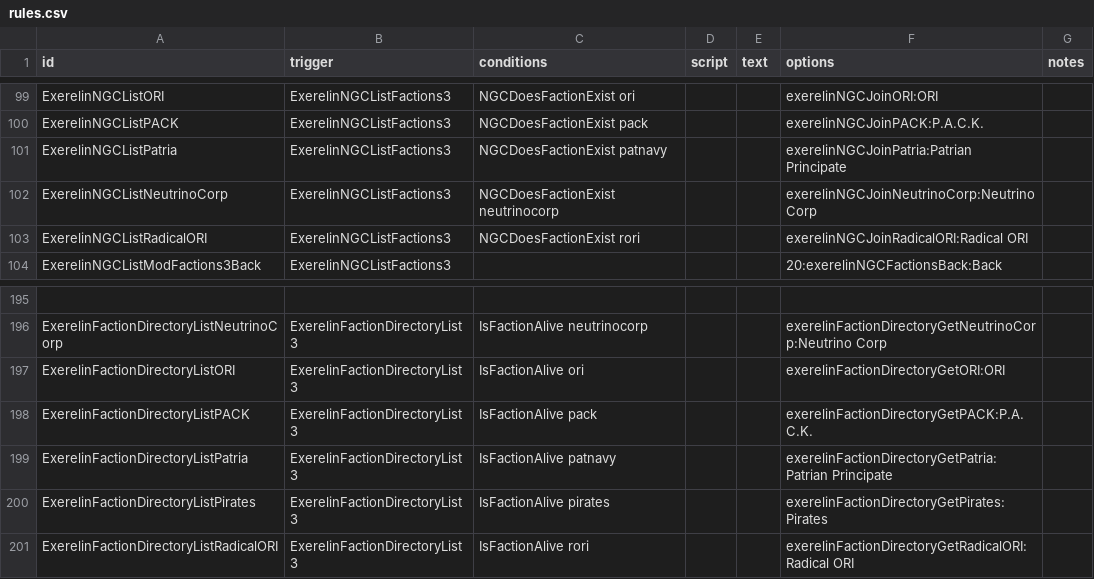
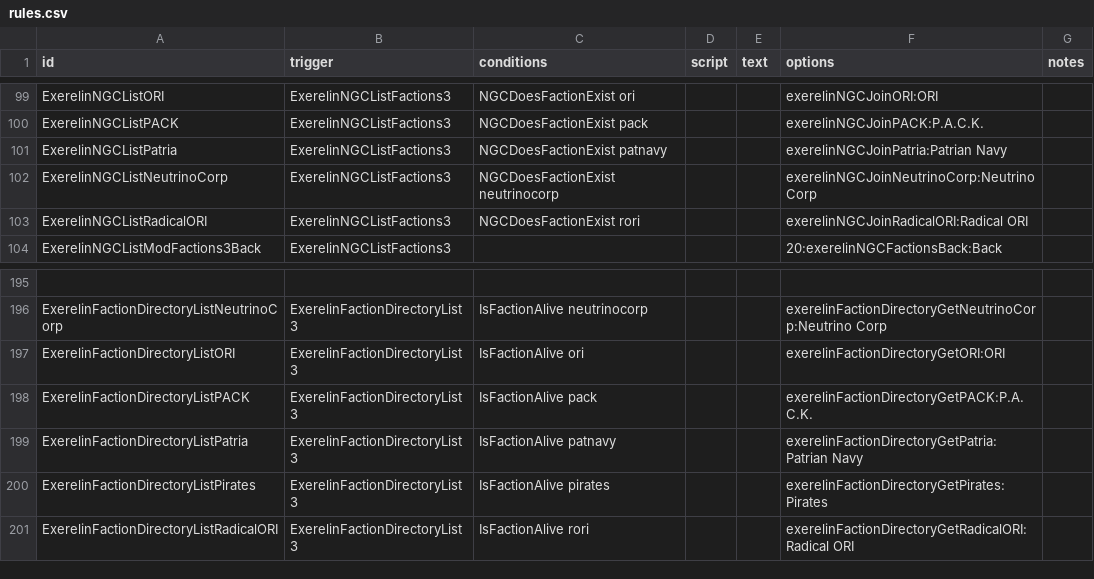
Before and after one commit to Histidine91/Nexerelin, a CSV file: data/campaign/rules.csv, drawn as a sheet; only a part is shown, gaps mark what is left out.

Commit message:
Patrian Principate -> Patrian Navy

```diff
--- a/data/campaign/rules.csv
+++ b/data/campaign/rules.csv
@@ -187,3 +187,3 @@ ExerelinNGCListORI,ExerelinNGCListFactions3,NGCDoesFactionExist ori,,,exerelinNG
 ExerelinNGCListPACK,ExerelinNGCListFactions3,NGCDoesFactionExist pack,,,exerelinNGCJoinPACK:P.A.C.K.,
-ExerelinNGCListPatria,ExerelinNGCListFactions3,NGCDoesFactionExist patnavy,,,exerelinNGCJoinPatria:Patrian Principate,
+ExerelinNGCListPatria,ExerelinNGCListFactions3,NGCDoesFactionExist patnavy,,,exerelinNGCJoinPatria:Patrian Navy,
 ExerelinNGCListNeutrinoCorp,ExerelinNGCListFactions3,NGCDoesFactionExist neutrinocorp,,,exerelinNGCJoinNeutrinoCorp:Neutrino Corp,
@@ -453,3 +453,3 @@ ExerelinFactionDirectoryListORI,ExerelinFactionDirectoryList3,IsFactionAlive ori
 ExerelinFactionDirectoryListPACK,ExerelinFactionDirectoryList3,IsFactionAlive pack,,,exerelinFactionDirectoryGetPACK:P.A.C.K.,
-ExerelinFactionDirectoryListPatria,ExerelinFactionDirectoryList3,IsFactionAlive patnavy,,,exerelinFactionDirectoryGetPatria:Patrian Principate,
+ExerelinFactionDirectoryListPatria,ExerelinFactionDirectoryList3,IsFactionAlive patnavy,,,exerelinFactionDirectoryGetPatria:Patrian Navy,
 ExerelinFactionDirectoryListPirates,ExerelinFactionDirectoryList3,IsFactionAlive pirates,,,exerelinFactionDirectoryGetPirates:Pirates,
```
